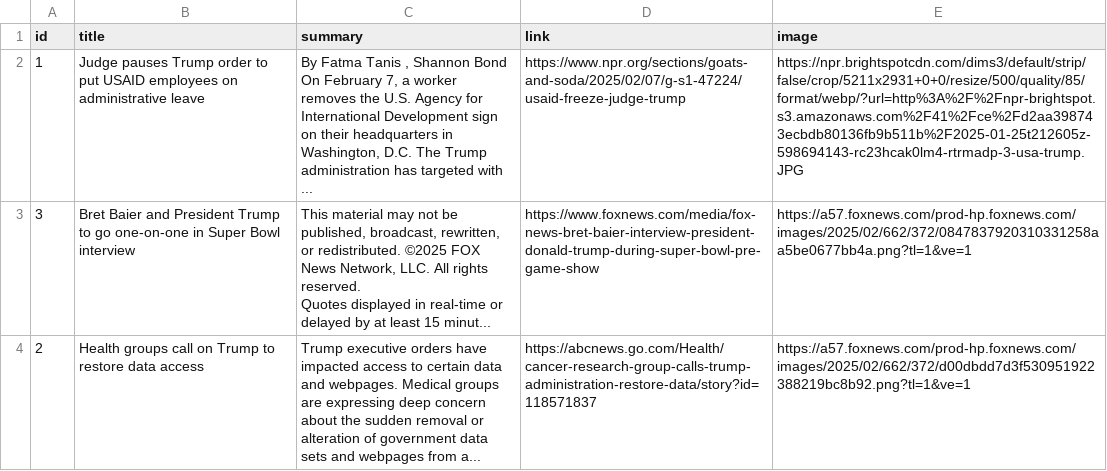
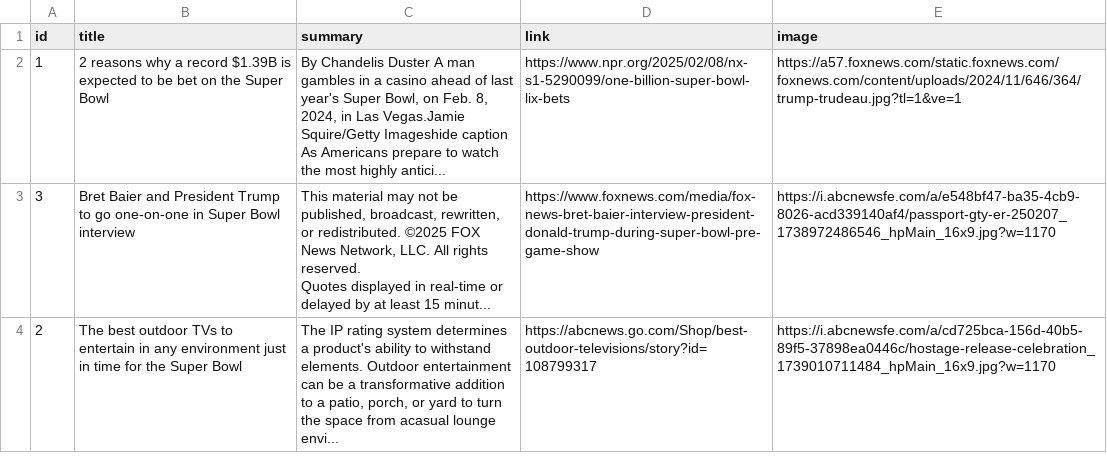
Before and after one commit to yl10016/janky25, a CSV file: generateNews/generatedTide.csv, drawn as a sheet; the diff names each change by its address in the sheet, - before the commit and + after, or states it on an @@ line.

```diff
--- a/generateNews/generatedTide.csv
+++ b/generateNews/generatedTide.csv
-B2 (title): Judge pauses Trump order to put USAID employees on administrative leave
+B2 (title): 2 reasons why a record $1.39B is expected to be bet on the Super Bowl
-C2 (summary): By Fatma Tanis , Shannon Bond On February 7, a worker removes the U.S. Agency for International Development sign on their headquarters in Washington, D.C. The Trump administration has targeted with ...
+C2 (summary): By Chandelis Duster A man gambles in a casino ahead of last year's Super Bowl, on Feb. 8, 2024, in Las Vegas.Jamie Squire/Getty Imageshide caption As Americans prepare to watch the most highly antici...
-D2 (link): https://www.npr.org/sections/goats-and-soda/2025/02/07/g-s1-47224/usaid-freeze-judge-trump
+D2 (link): https://www.npr.org/2025/02/08/nx-s1-5290099/one-billion-super-bowl-lix-bets
-E2 (image): https://npr.brightspotcdn.com/dims3/default/strip/false/crop/5211x2931+0+0/resize/500/quality/85/format/webp/?url=http%3A%2F%2Fnpr-brightspot.s3.amazonaws.com%2F41%2Fce%2Fd2aa398743ecbdb80136fb9b511b%2F2025-01-25t212605z-598694143-rc23hcak0lm4-rtrmadp-3-usa-trump.JPG
+E2 (image): https://a57.foxnews.com/static.foxnews.com/foxnews.com/content/uploads/2024/11/646/364/trump-trudeau.jpg?tl=1&ve=1
-E3 (image): https://a57.foxnews.com/prod-hp.foxnews.com/images/2025/02/662/372/0847837920310331258aa5be0677bb4a.png?tl=1&ve=1
+E3 (image): https://i.abcnewsfe.com/a/e548bf47-ba35-4cb9-8026-acd339140af4/passport-gty-er-250207_1738972486546_hpMain_16x9.jpg?w=1170
-B4 (title): Health groups call on Trump to restore data access
+B4 (title): The best outdoor TVs to entertain in any environment just in time for the Super Bowl
-C4 (summary): Trump executive orders have impacted access to certain data and webpages. Medical groups are expressing deep concern about the sudden removal or alteration of government data sets and webpages from a...
+C4 (summary): The IP rating system determines a product's ability to withstand elements. Outdoor entertainment can be a transformative addition to a patio, porch, or yard to turn the space from acasual lounge envi...
-D4 (link): https://abcnews.go.com/Health/cancer-research-group-calls-trump-administration-restore-data/story?id=118571837
+D4 (link): https://abcnews.go.com/Shop/best-outdoor-televisions/story?id=108799317
-E4 (image): https://a57.foxnews.com/prod-hp.foxnews.com/images/2025/02/662/372/d00dbdd7d3f530951922388219bc8b92.png?tl=1&ve=1
+E4 (image): https://i.abcnewsfe.com/a/cd725bca-156d-40b5-89f5-37898ea0446c/hostage-release-celebration_1739010711484_hpMain_16x9.jpg?w=1170
```
Also changed, not shown: 4 other files.
